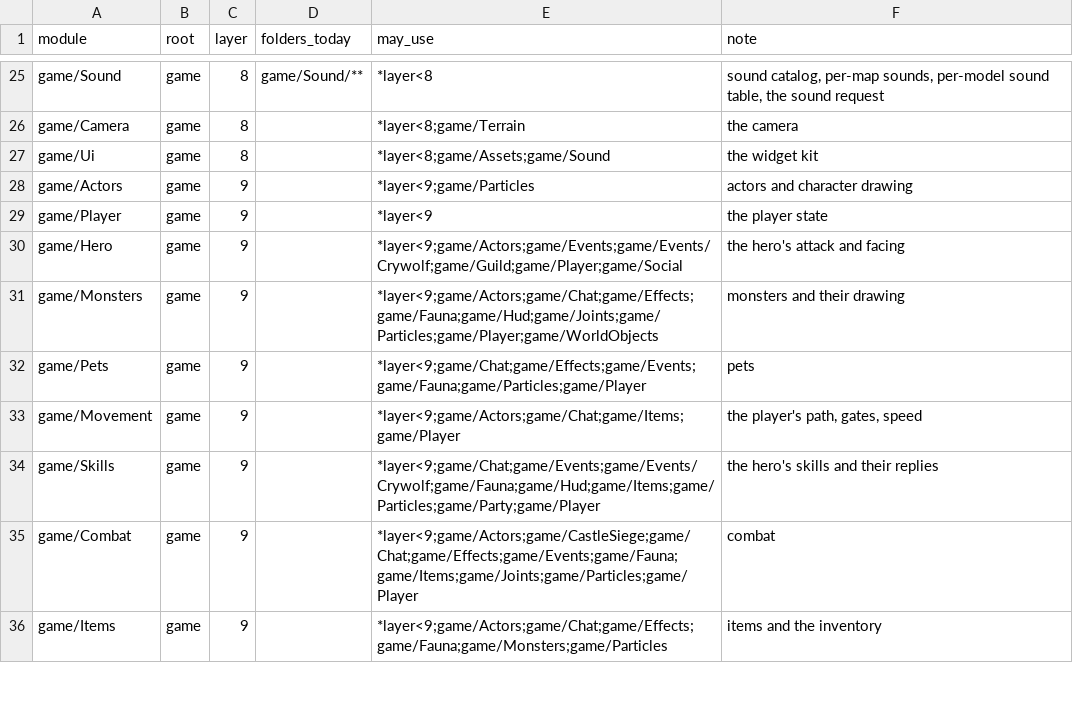
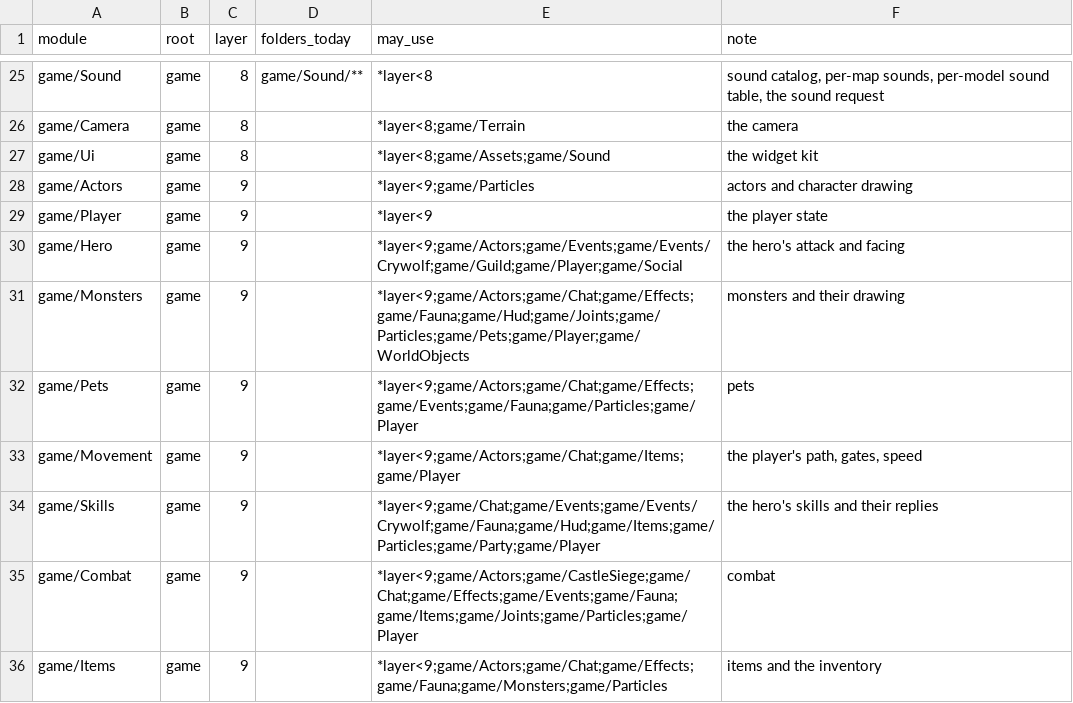
Before and after one commit to ema-ljn/MuRet, a TSV file: Client/modules.tsv, drawn as a sheet; only a part is shown, gaps mark what is left out.

```diff
--- a/Client/modules.tsv
+++ b/Client/modules.tsv
@@ -30,4 +30,4 @@ game/Player	game	9		*layer<9	the player state
 game/Hero	game	9		*layer<9;game/Actors;game/Events;game/Events/Crywolf;game/Guild;game/Player;game/Social	the hero's attack and facing
-game/Monsters	game	9		*layer<9;game/Actors;game/Chat;game/Effects;game/Fauna;game/Hud;game/Joints;game/Particles;game/Player;game/WorldObjects	monsters and their drawing
-game/Pets	game	9		*layer<9;game/Chat;game/Effects;game/Events;game/Fauna;game/Particles;game/Player	pets
+game/Monsters	game	9		*layer<9;game/Actors;game/Chat;game/Effects;game/Fauna;game/Hud;game/Joints;game/Particles;game/Pets;game/Player;game/WorldObjects	monsters and their drawing
+game/Pets	game	9		*layer<9;game/Actors;game/Chat;game/Effects;game/Events;game/Fauna;game/Particles;game/Player	pets
 game/Movement	game	9		*layer<9;game/Actors;game/Chat;game/Items;game/Player	the player's path, gates, speed
```
Also changed, not shown: Client/tools/architecture/layers-baseline.tsv, 48 other files.
